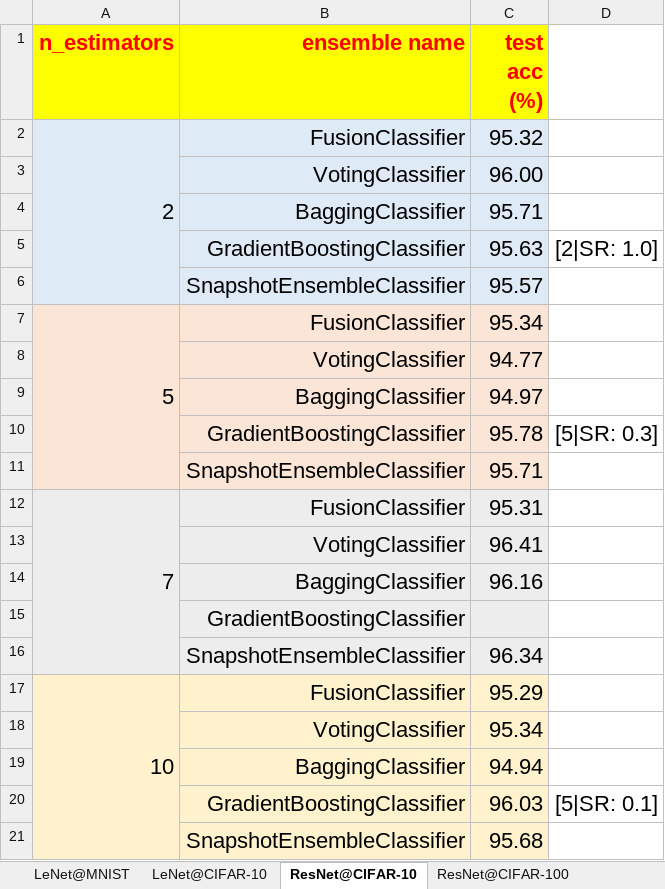
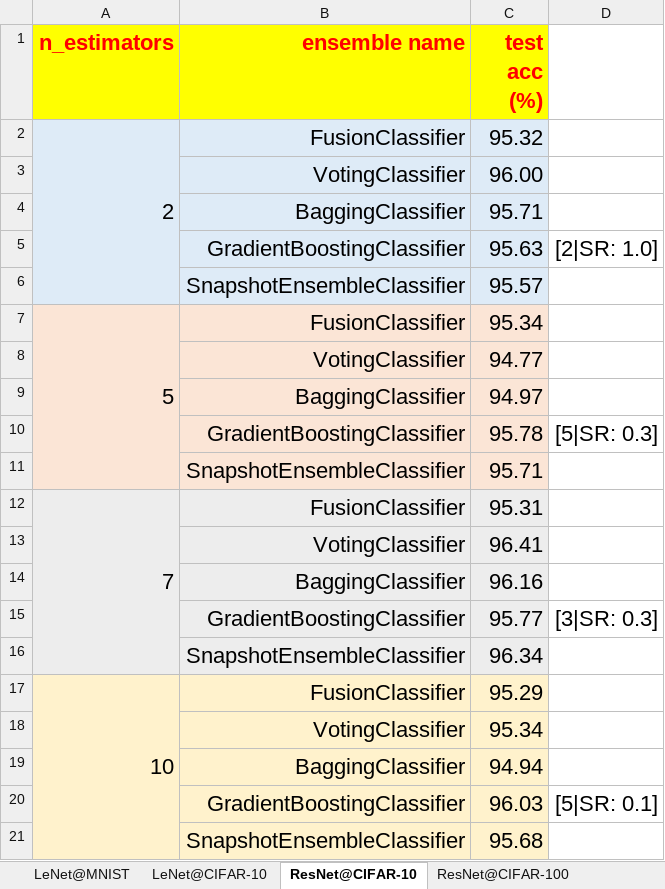
Before and after one commit to TorchEnsemble-Community/Ensemble-Pytorch, an Excel workbook: docs/experiments.xlsx, sheet ResNet@CIFAR-10, drawn as a sheet; values as stored, in another font and other column widths than the file's, no borders; removed rows and columns are numbered as before the commit, all else as after; the diff names each change by its address in the sheet, - before the commit and + after, or states it on an @@ line.

Commit message:
[EXP] Update experiments

```diff
--- a/docs/experiments.xlsx (sheet ResNet@CIFAR-10)
+++ b/docs/experiments.xlsx (sheet ResNet@CIFAR-10)
-row 15:  | GradientBoostingClassifier
+row 15:  | GradientBoostingClassifier | 95.77 | [3|SR: 0.3]
```
